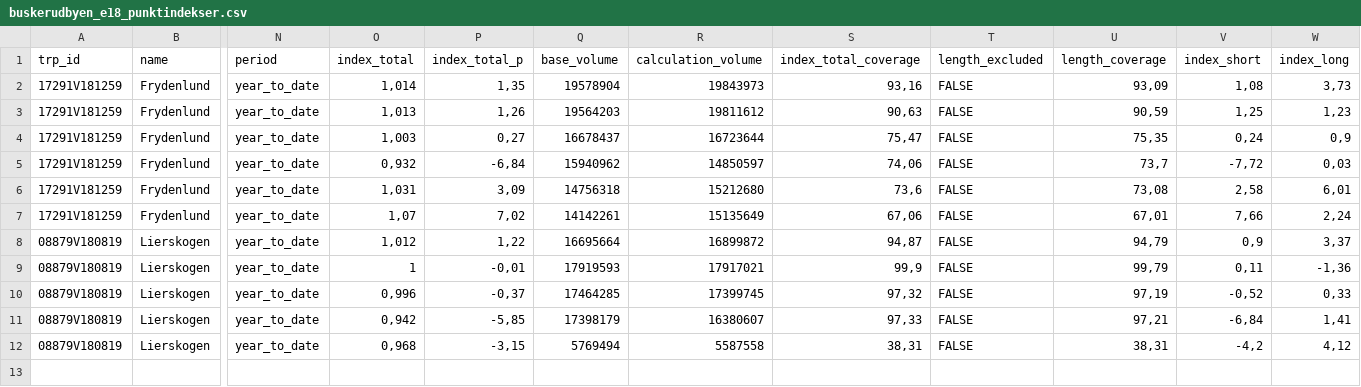
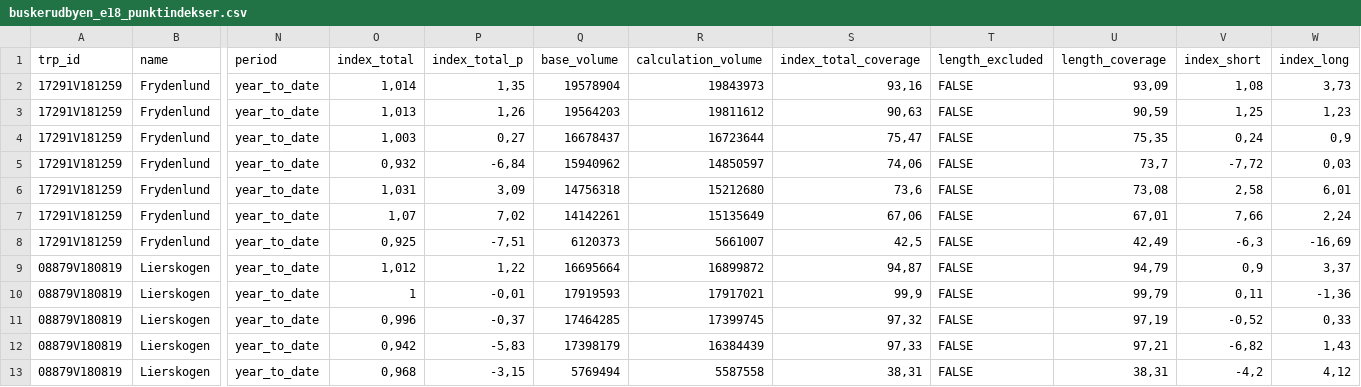
Before and after one commit to snohan/byindeks, a CSV file: data_indexpoints_tidy/buskerudbyen_e18_punktindekser.csv, drawn as a sheet; only a part is shown, gaps mark what is left out; addresses are those after the commit; rows hold the shown columns only; the diff names each change by its address in the sheet, - before the commit and + after, or states it on an @@ line.

Commit message:
City index 23-8

```diff
--- a/data_indexpoints_tidy/buskerudbyen_e18_punktindekser.csv
+++ b/data_indexpoints_tidy/buskerudbyen_e18_punktindekser.csv
+row 8: 17291V181259 | Frydenlund | year_to_date | 0,925 | -7,51 | 6120373 | 5661007 | 42,5 | FALSE | 42,49 | -6,3 | -16,69
-P12 (index_total_p): -5,85
+P12 (index_total_p): -5,83
-R12 (calculation_volume): 16380607
+R12 (calculation_volume): 16384439
-V12 (index_short): -6,84
+V12 (index_short): -6,82
-W12 (index_long): 1,41
+W12 (index_long): 1,43
```
Also changed, not shown: 5 other files.
